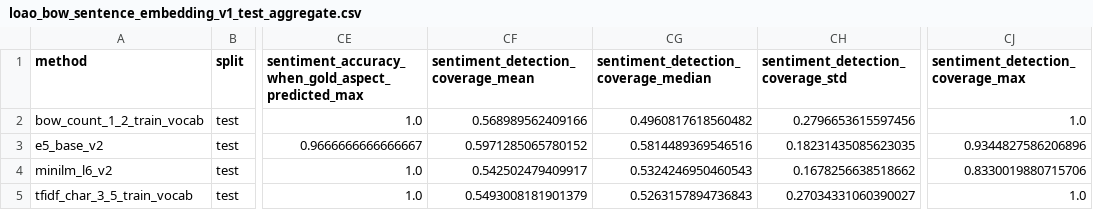
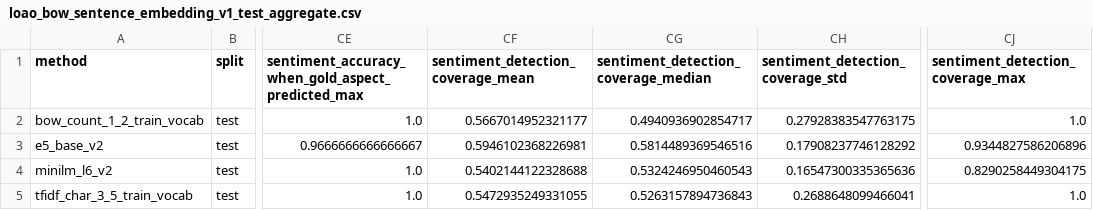
Before and after one commit to jl701/msc-project-chattermill-topic-classification, a CSV file: docs/thesis_figure_data/loao_bow_sentence_embedding_v1_test_aggregate.csv, drawn as a sheet; only a part is shown, gaps mark what is left out; the diff names each change by its address in the sheet, - before the commit and + after, or states it on an @@ line.

```diff
--- a/docs/thesis_figure_data/loao_bow_sentence_embedding_v1_test_aggregate.csv
+++ b/docs/thesis_figure_data/loao_bow_sentence_embedding_v1_test_aggregate.csv
-CF2: 0.568989562409166
+CF2: 0.5667014952321177
-CG2: 0.4960817618560482
+CG2: 0.4940936902854717
-CH2 (sentiment_detection_coverage_std): 0.2796653615597456
+CH2 (sentiment_detection_coverage_std): 0.27928383547763175
-CF3: 0.5971285065780152
+CF3: 0.5946102368226981
-CH3 (sentiment_detection_coverage_std): 0.18231435085623035
+CH3 (sentiment_detection_coverage_std): 0.17908237746128292
-CF4: 0.542502479409917
+CF4: 0.5402144122328688
-CH4 (sentiment_detection_coverage_std): 0.1678256638518662
+CH4 (sentiment_detection_coverage_std): 0.16547300335365636
-CJ4 (sentiment_detection_coverage_max): 0.8330019880715706
+CJ4 (sentiment_detection_coverage_max): 0.8290258449304175
-CF5: 0.5493008181901379
+CF5: 0.5472935249331055
-CH5 (sentiment_detection_coverage_std): 0.27034331060390027
+CH5 (sentiment_detection_coverage_std): 0.2688648099466041
```
Also changed, not shown: docs/thesis_figure_data/loao_bow_sentence_embedding_v1_test_per_aspect.csv, 3 other files.
